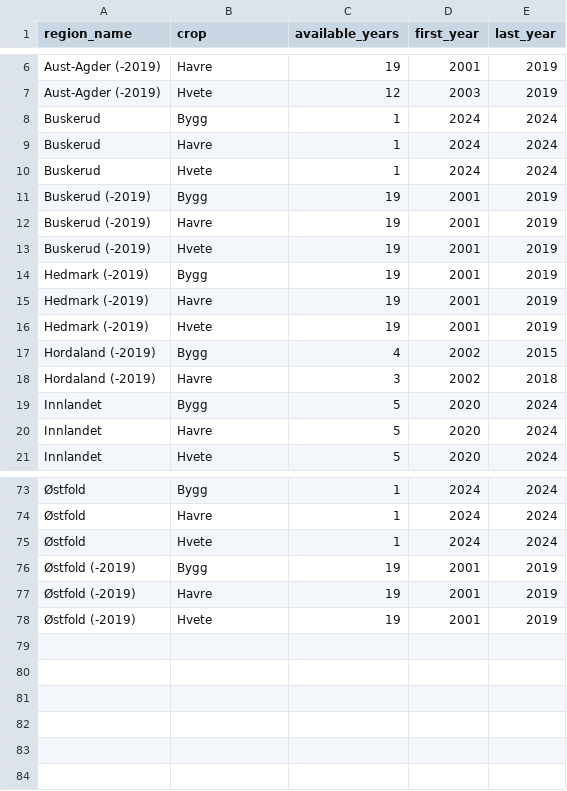
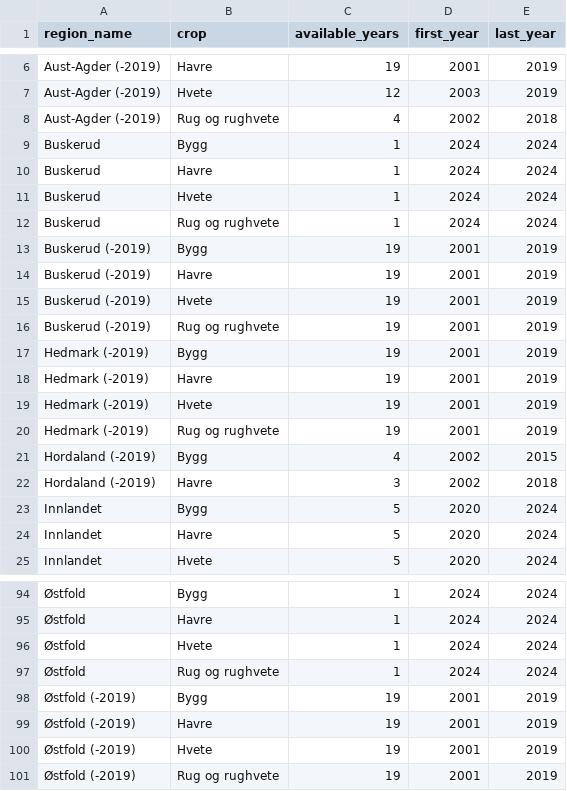
Before and after one commit to jengesgaar/DATA3800-oblig2, a CSV file: datasets/analysis_results/regional_coverage.csv, drawn as a sheet; only a part is shown, gaps mark what is left out; the diff covers the shown part only; the diff names each change by its address in the sheet, - before the commit and + after, or states it on an @@ line.

```diff
--- a/datasets/analysis_results/regional_coverage.csv
+++ b/datasets/analysis_results/regional_coverage.csv
+row 8: Aust-Agder (-2019) | Rug og rughvete | 4 | 2002 | 2018
+row 12: Buskerud | Rug og rughvete | 1 | 2024 | 2024
+row 16: Buskerud (-2019) | Rug og rughvete | 19 | 2001 | 2019
+row 20: Hedmark (-2019) | Rug og rughvete | 19 | 2001 | 2019
+row 97: Østfold | Rug og rughvete | 1 | 2024 | 2024
+row 101: Østfold (-2019) | Rug og rughvete | 19 | 2001 | 2019
```
Also changed, not shown: 17 added rows elsewhere in this file, datasets/correlation/matrix_pearson.csv, datasets/correlation/matrix_spearman.csv, 7 other files.
